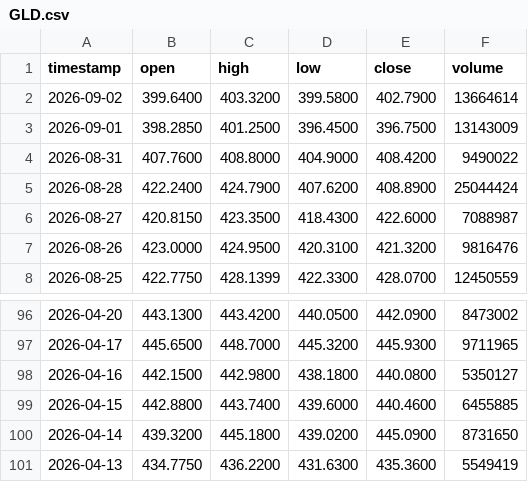
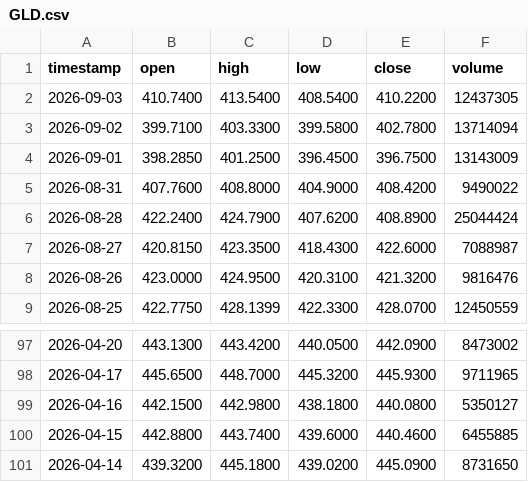
Before and after one commit to johnamcminn-hub/market-data-public, a CSV file: data/GLD.csv, drawn as a sheet; only a part is shown, gaps mark what is left out.

```diff
--- a/data/GLD.csv
+++ b/data/GLD.csv
@@ -1,3 +1,4 @@
 timestamp,open,high,low,close,volume
-2026-09-02,399.6400,403.3200,399.5800,402.7900,13664614
+2026-09-03,410.7400,413.5400,408.5400,410.2200,12437305
+2026-09-02,399.7100,403.3300,399.5800,402.7800,13714094
 2026-09-01,398.2850,401.2500,396.4500,396.7500,13143009
@@ -100,2 +101 @@ timestamp,open,high,low,close,volume
 2026-04-14,439.3200,445.1800,439.0200,445.0900,8731650
-2026-04-13,434.7750,436.2200,431.6300,435.3600,5549419
```
Also changed, not shown: data/DIA.csv, data/EEM.csv, 18 other files.
